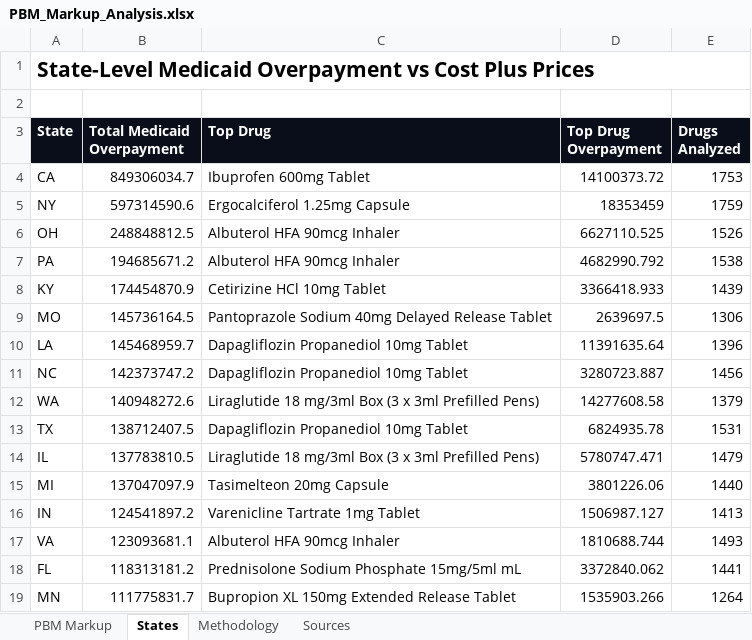
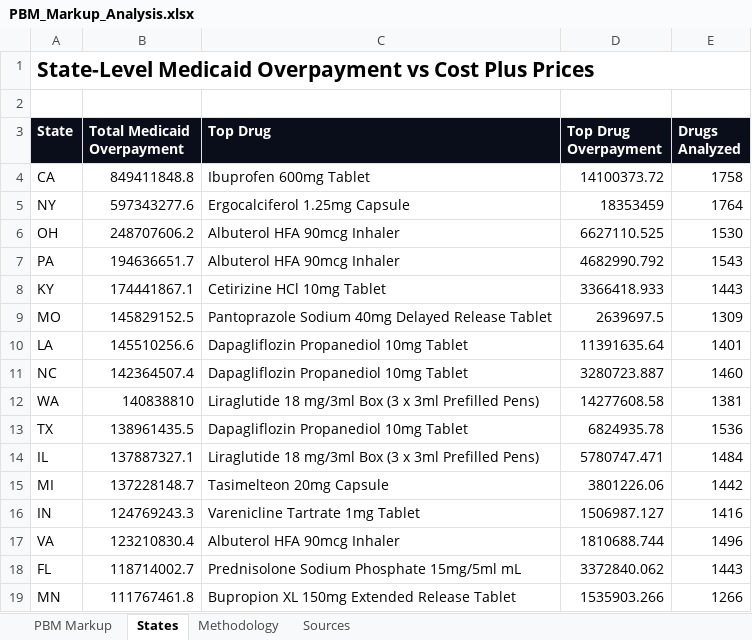
Before and after one commit to AgastyaDhar/costplus-arbitrage, an Excel workbook: costplus_suite/output/PBM_Markup_Analysis.xlsx, sheet States, drawn as a sheet; only a part is shown; values as stored, in another font and other column widths than the file's, no borders; the diff covers the shown part only; the diff names each change by its address in the sheet, - before the commit and + after, or states it on an @@ line.

```diff
--- a/costplus_suite/output/PBM_Markup_Analysis.xlsx (sheet States)
+++ b/costplus_suite/output/PBM_Markup_Analysis.xlsx (sheet States)
-B4 (Total Medicaid Overpayment): 849306034.7
+B4 (Total Medicaid Overpayment): 849411848.8
-E4 (Drugs Analyzed): 1753
+E4 (Drugs Analyzed): 1758
-B5 (Total Medicaid Overpayment): 597314590.6
+B5 (Total Medicaid Overpayment): 597343277.6
-E5 (Drugs Analyzed): 1759
+E5 (Drugs Analyzed): 1764
-B6 (Total Medicaid Overpayment): 248848812.5
+B6 (Total Medicaid Overpayment): 248707606.2
-E6 (Drugs Analyzed): 1526
+E6 (Drugs Analyzed): 1530
-B7 (Total Medicaid Overpayment): 194685671.2
+B7 (Total Medicaid Overpayment): 194636651.7
-E7 (Drugs Analyzed): 1538
+E7 (Drugs Analyzed): 1543
-B8 (Total Medicaid Overpayment): 174454870.9
+B8 (Total Medicaid Overpayment): 174441867.1
-E8 (Drugs Analyzed): 1439
+E8 (Drugs Analyzed): 1443
-B9 (Total Medicaid Overpayment): 145736164.5
+B9 (Total Medicaid Overpayment): 145829152.5
-E9 (Drugs Analyzed): 1306
+E9 (Drugs Analyzed): 1309
-B10 (Total Medicaid Overpayment): 145468959.7
+B10 (Total Medicaid Overpayment): 145510256.6
-E10 (Drugs Analyzed): 1396
+E10 (Drugs Analyzed): 1401
-B11 (Total Medicaid Overpayment): 142373747.2
+B11 (Total Medicaid Overpayment): 142364507.4
-E11 (Drugs Analyzed): 1456
+E11 (Drugs Analyzed): 1460
-B12 (Total Medicaid Overpayment): 140948272.6
+B12 (Total Medicaid Overpayment): 140838810
-E12 (Drugs Analyzed): 1379
+E12 (Drugs Analyzed): 1381
-B13 (Total Medicaid Overpayment): 138712407.5
+B13 (Total Medicaid Overpayment): 138961435.5
-E13 (Drugs Analyzed): 1531
+E13 (Drugs Analyzed): 1536
-B14 (Total Medicaid Overpayment): 137783810.5
+B14 (Total Medicaid Overpayment): 137887327.1
-E14 (Drugs Analyzed): 1479
+E14 (Drugs Analyzed): 1484
-B15 (Total Medicaid Overpayment): 137047097.9
+B15 (Total Medicaid Overpayment): 137228148.7
-E15 (Drugs Analyzed): 1440
+E15 (Drugs Analyzed): 1442
-B16 (Total Medicaid Overpayment): 124541897.2
+B16 (Total Medicaid Overpayment): 124769243.3
-E16 (Drugs Analyzed): 1413
+E16 (Drugs Analyzed): 1416
-B17 (Total Medicaid Overpayment): 123093681.1
+B17 (Total Medicaid Overpayment): 123210830.4
-E17 (Drugs Analyzed): 1493
+E17 (Drugs Analyzed): 1496
-B18 (Total Medicaid Overpayment): 118313181.2
+B18 (Total Medicaid Overpayment): 118714002.7
-E18 (Drugs Analyzed): 1441
+E18 (Drugs Analyzed): 1443
-B19 (Total Medicaid Overpayment): 111775831.7
+B19 (Total Medicaid Overpayment): 111767461.8
-E19 (Drugs Analyzed): 1264
+E19 (Drugs Analyzed): 1266
```
Also changed, not shown: 70 edited cells elsewhere in this sheet, sheet PBM Markup, 11 other files.
